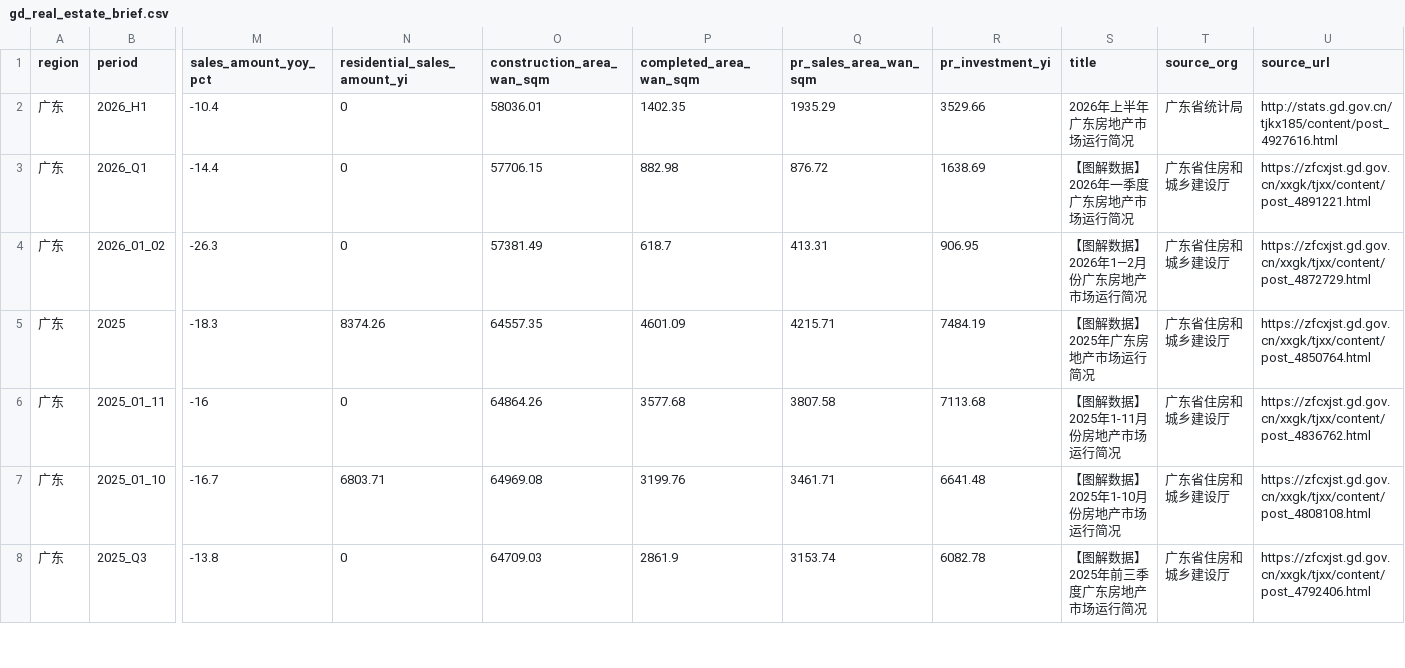
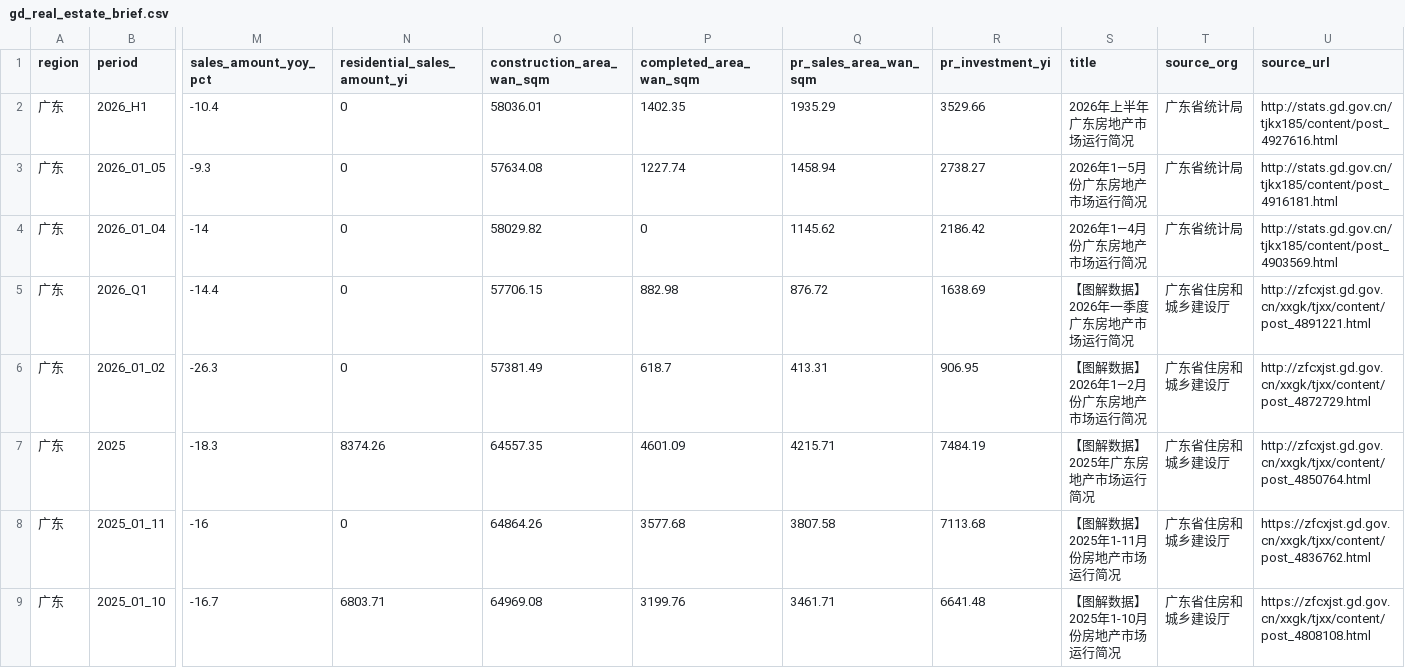
Before and after one commit to xuefeng0324/realty, a CSV file: realty_app/static/gd_real_estate_brief.csv, drawn as a sheet; only a part is shown, gaps mark what is left out; the shorter side is filled out with more unchanged rows; addresses are those after the commit; rows hold the shown columns only; the diff names each change by its address in the sheet, - before the commit and + after, or states it on an @@ line.

Commit message:
feat(data): 广东固投简况与RE统计局累月补齐 v1.121.77
接入省统计局固定资产投资运行简况；房地产简况补齐2026年1-4/1-5并强化双列表爬虫。

```diff
--- a/realty_app/static/gd_real_estate_brief.csv
+++ b/realty_app/static/gd_real_estate_brief.csv
+row 3: 广东 | 2026_01_05 | -9.3 | 0 | 57634.08 | 1227.74 | 1458.94 | 2738.27 | 2026年1—5月份广东房地产市场运行简况 | 广东省统计局 | http://stats.gd.gov.cn/tjkx185/content/post_4916181.html
+row 4: 广东 | 2026_01_04 | -14 | 0 | 58029.82 | 0 | 1145.62 | 2186.42 | 2026年1—4月份广东房地产市场运行简况 | 广东省统计局 | http://stats.gd.gov.cn/tjkx185/content/post_4903569.html
-U5 (source_url): https://zfcxjst.gd.gov.cn/xxgk/tjxx/content/post_4891221.html
+U5 (source_url): http://zfcxjst.gd.gov.cn/xxgk/tjxx/content/post_4891221.html
-U6 (source_url): https://zfcxjst.gd.gov.cn/xxgk/tjxx/content/post_4872729.html
+U6 (source_url): http://zfcxjst.gd.gov.cn/xxgk/tjxx/content/post_4872729.html
-U7 (source_url): https://zfcxjst.gd.gov.cn/xxgk/tjxx/content/post_4850764.html
+U7 (source_url): http://zfcxjst.gd.gov.cn/xxgk/tjxx/content/post_4850764.html
```
Also changed, not shown: 15 other files.
